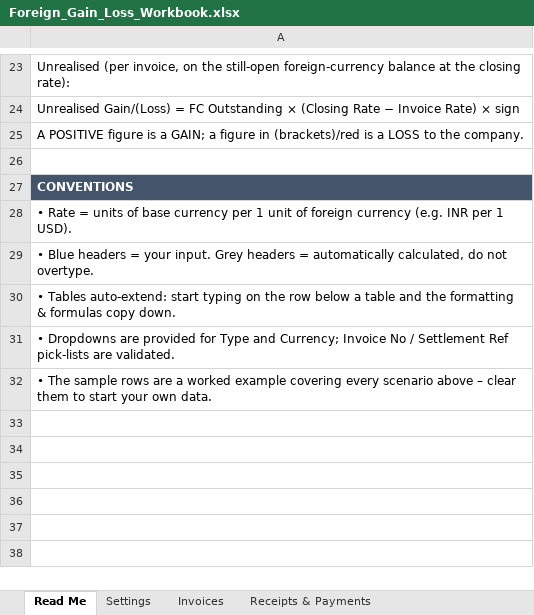
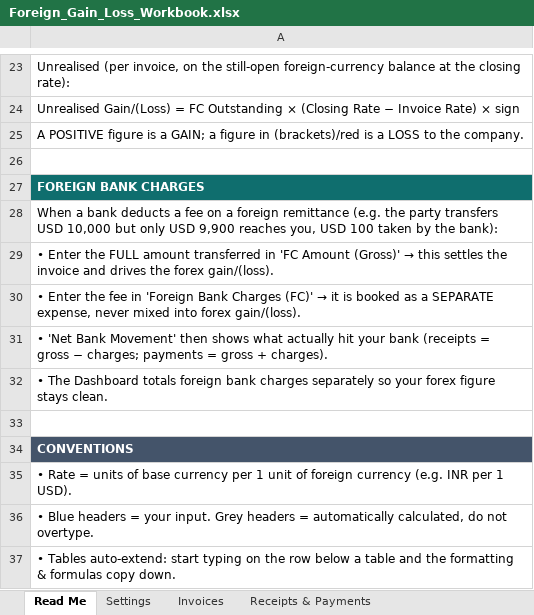
Before and after one commit to khatrisagar27-hub/Claude-, an Excel workbook: Foreign_Gain_Loss_Workbook.xlsx, sheet Read Me, drawn as a sheet; only a part is shown, gaps mark what is left out; the shorter side is filled out with more unchanged rows; values as stored, in another font and other column widths than the file's, no borders; the diff names each change by its address in the sheet, - before the commit and + after, or states it on an @@ line.

```diff
--- a/Foreign_Gain_Loss_Workbook.xlsx (sheet Read Me)
+++ b/Foreign_Gain_Loss_Workbook.xlsx (sheet Read Me)
+row 27: FOREIGN BANK CHARGES
+row 28: When a bank deducts a fee on a foreign remittance (e.g. the party transfers USD 10,000 but only USD 9,900 reaches you, USD 100 taken by the bank):
+row 29: • Enter the FULL amount transferred in 'FC Amount (Gross)' → this settles the invoice and drives the forex gain/(loss).
+row 30: • Enter the fee in 'Foreign Bank Charges (FC)' → it is booked as a SEPARATE expense, never mixed into forex gain/(loss).
+row 31: • 'Net Bank Movement' then shows what actually hit your bank (receipts = gross − charges; payments = gross + charges).
+row 32: • The Dashboard totals foreign bank charges separately so your forex figure stays clean.
+row 33: (empty)
```
Also changed, not shown: sheet Receipts & Payments, sheet Dashboard, 1 other file.
